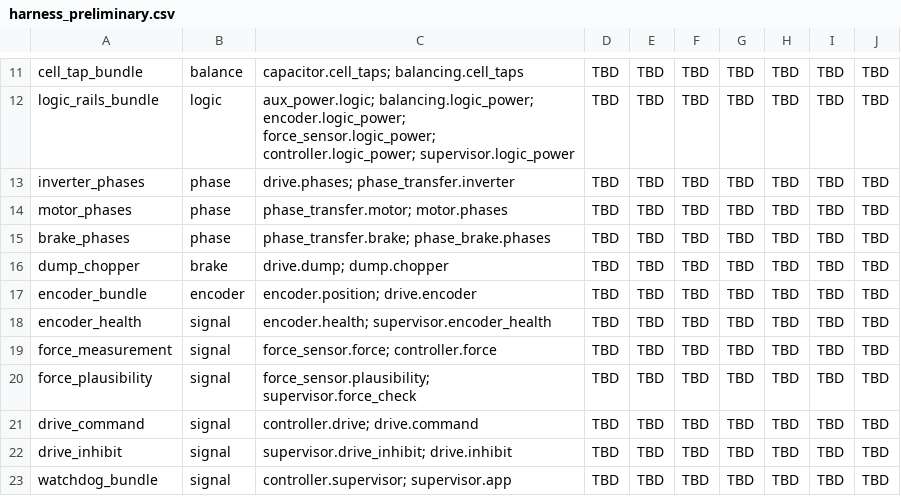
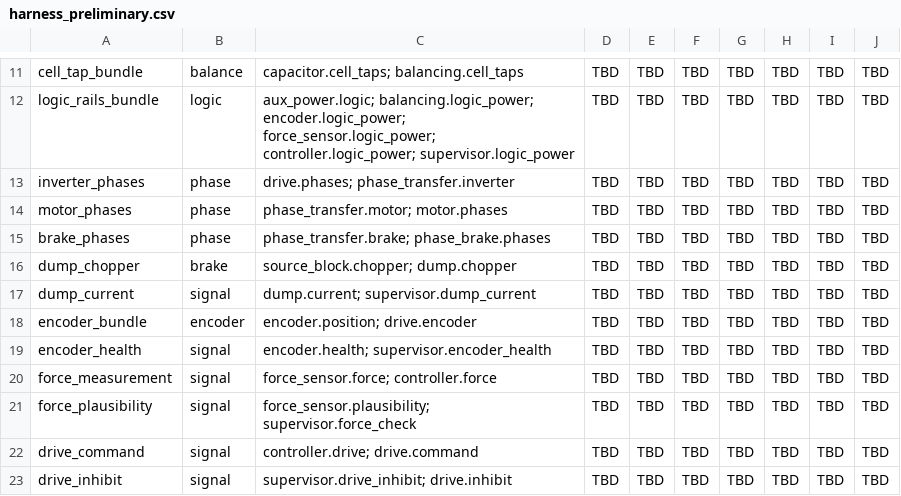
Before and after one commit to Teo-Asinari/odrt-500, a CSV file: reports/harness_preliminary.csv, drawn as a sheet; only a part is shown, gaps mark what is left out; the shorter side is filled out with more unchanged rows.

```diff
--- a/reports/harness_preliminary.csv
+++ b/reports/harness_preliminary.csv
@@ -15,3 +15,4 @@ motor_phases,phase,phase_transfer.motor; motor.phases,TBD,TBD,TBD,TBD,TBD,TBD,TB
 brake_phases,phase,phase_transfer.brake; phase_brake.phases,TBD,TBD,TBD,TBD,TBD,TBD,TBD
-dump_chopper,brake,drive.dump; dump.chopper,TBD,TBD,TBD,TBD,TBD,TBD,TBD
+dump_chopper,brake,source_block.chopper; dump.chopper,TBD,TBD,TBD,TBD,TBD,TBD,TBD
+dump_current,signal,dump.current; supervisor.dump_current,TBD,TBD,TBD,TBD,TBD,TBD,TBD
 encoder_bundle,encoder,encoder.position; drive.encoder,TBD,TBD,TBD,TBD,TBD,TBD,TBD
```
Also changed, not shown: 31 other files.
